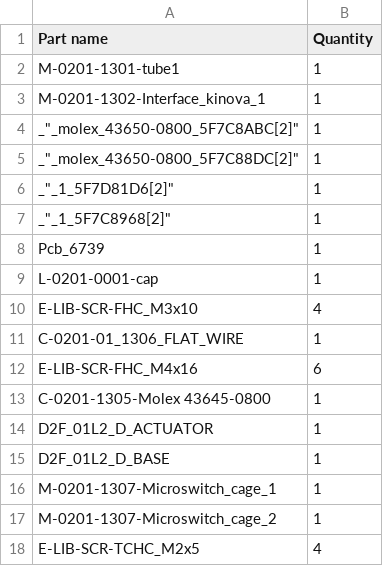
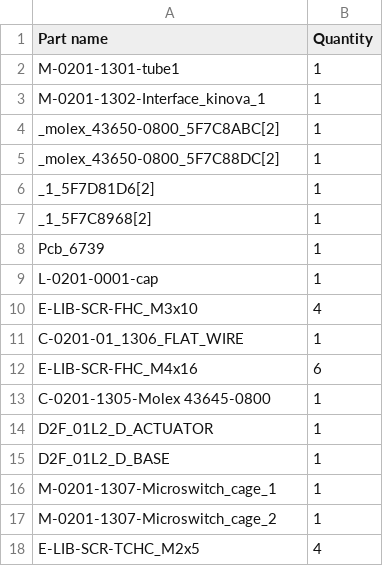
Before and after one commit to Nicolas-Orthopus/test_github, a CSV file: hardware/BOM2.csv, drawn as a sheet.

Commit message:
Update BOM2.csv

```diff
--- a/hardware/BOM2.csv
+++ b/hardware/BOM2.csv
@@ -3,6 +3,6 @@
 "M-0201-1302-Interface_kinova_1","1",
-""_"_molex_43650-0800_5F7C8ABC[2]","1",
-""_"_molex_43650-0800_5F7C88DC[2]","1",
-""_"_1_5F7D81D6[2]","1",
-""_"_1_5F7C8968[2]","1",
+"_molex_43650-0800_5F7C8ABC[2]","1",
+"_molex_43650-0800_5F7C88DC[2]","1",
+"_1_5F7D81D6[2]","1",
+"_1_5F7C8968[2]","1",
 "Pcb_6739","1",
```
